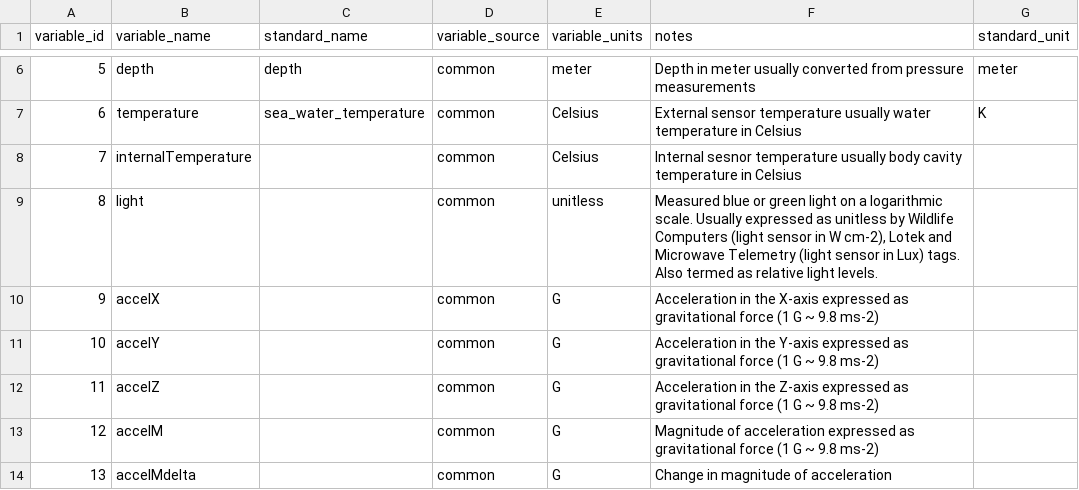
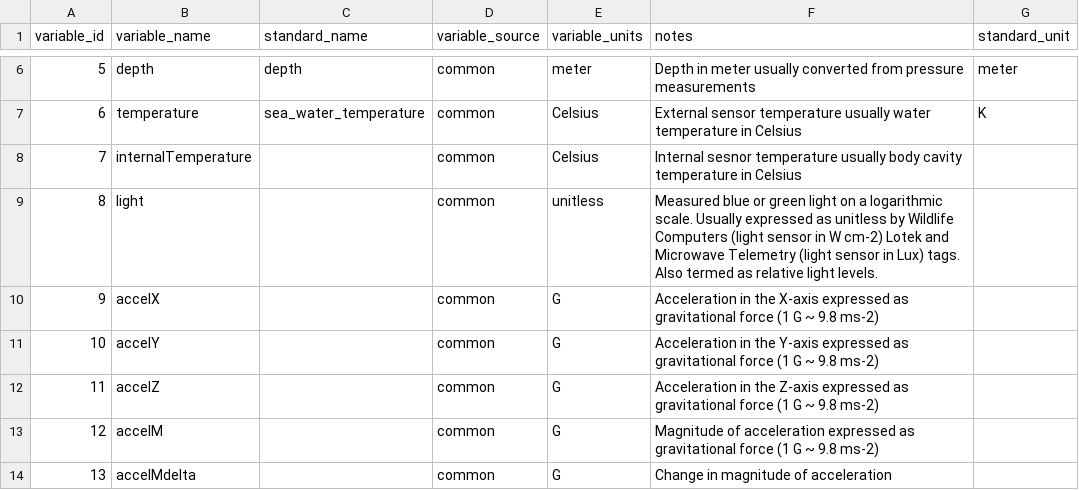
Before and after one commit to lewismc/tagbase, a CSV file: etuff/eTUFF-ObservationTypes.csv, drawn as a sheet; only a part is shown, gaps mark what is left out.

Commit message:
Update eTUFF-ObservationTypes.csv

```diff
--- a/etuff/eTUFF-ObservationTypes.csv
+++ b/etuff/eTUFF-ObservationTypes.csv
@@ -8,3 +8,3 @@ variable_id,variable_name,standard_name,variable_source,variable_units,notes,sta
 7,internalTemperature,,common,Celsius,"Internal sesnor temperature usually body cavity temperature in Celsius",
-8,light,,common,unitless,"Measured blue or green light on a logarithmic scale. Usually expressed as unitless by Wildlife Computers (light sensor in W cm-2), Lotek and Microwave Telemetry (light sensor in Lux) tags. Also termed as relative light levels.",
+8,light,,common,unitless,"Measured blue or green light on a logarithmic scale. Usually expressed as unitless by Wildlife Computers (light sensor in W cm-2) Lotek and Microwave Telemetry (light sensor in Lux) tags. Also termed as relative light levels.",
 9,accelX,,common,G,Acceleration in the X-axis expressed as gravitational force (1 G ~ 9.8 ms-2),
```
